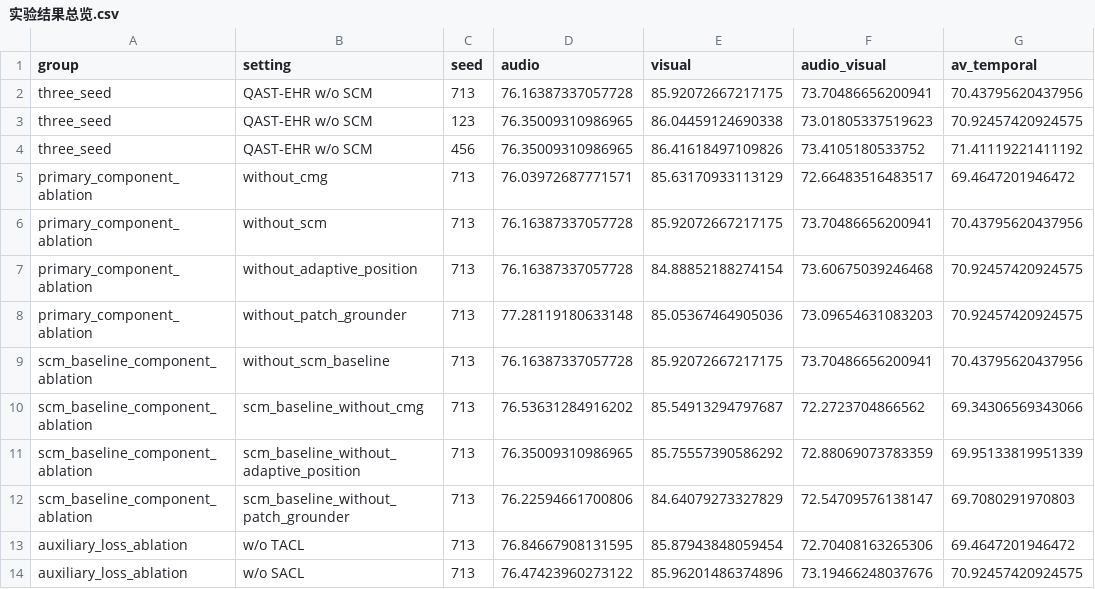
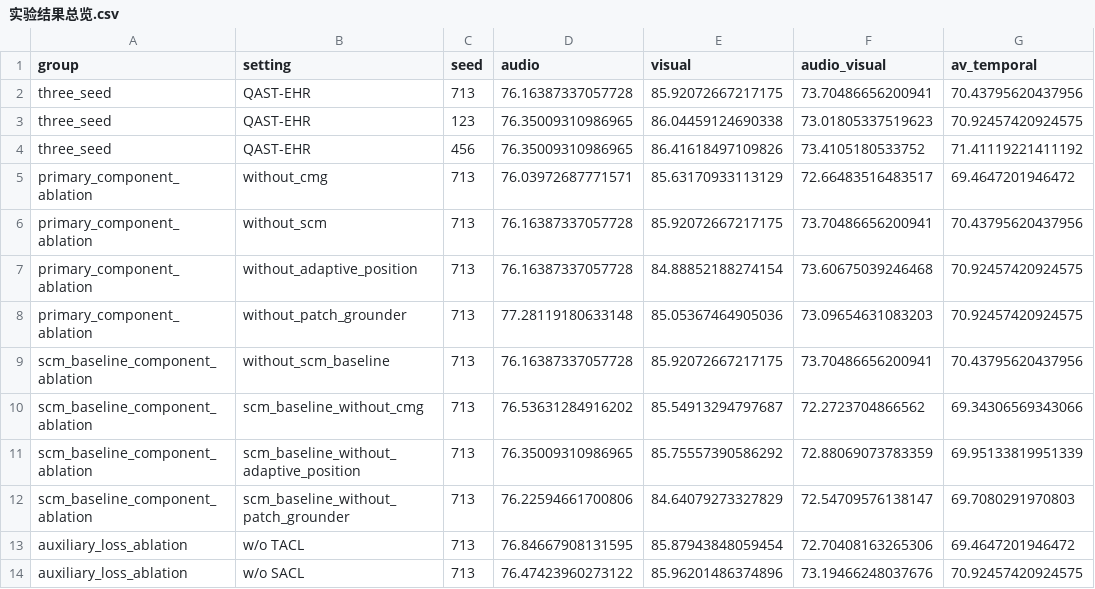
Before and after one commit to ganshicen/QAST-Music-avqa, a CSV file: tables/实验结果总览.csv, drawn as a sheet; only a part is shown; the diff names each change by its address in the sheet, - before the commit and + after, or states it on an @@ line.

```diff
--- a/tables/实验结果总览.csv
+++ b/tables/实验结果总览.csv
-B2:B4 (setting): QAST-EHR w/o SCM
+B2:B4 (setting): QAST-EHR
```
Also changed, not shown: FILE_INVENTORY.csv, 16 other files.
